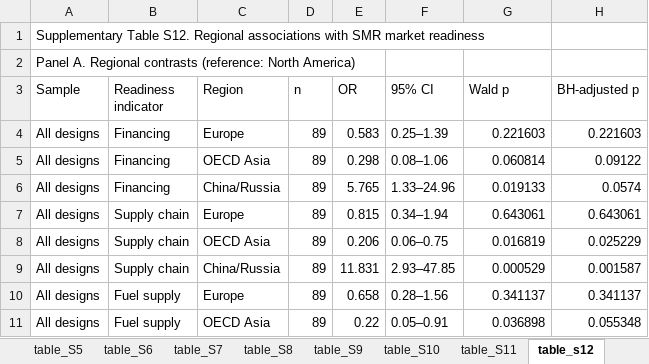
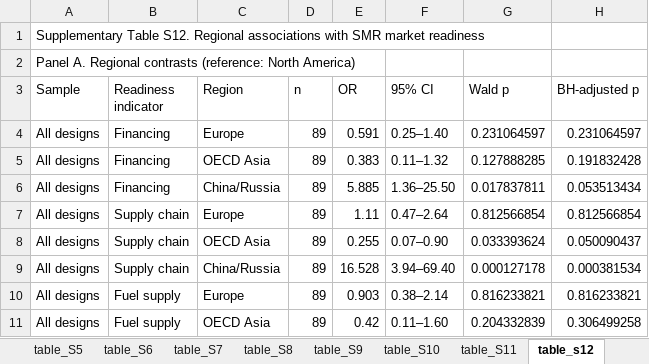
Before and after one commit to JAG1985-LUND/small-modular-reactor-market-readiness, an Excel workbook: revision/data/Supplementary Tables.xlsx, sheet table_s12, drawn as a sheet; only a part is shown; values as stored, in another font and other column widths than the file's, no borders; the diff covers the shown part only; the diff names each change by its address in the sheet, - before the commit and + after, or states it on an @@ line.

Commit message:
Update Supplementary Tables workbook

```diff
--- a/revision/data/Supplementary Tables.xlsx (sheet table_s12)
+++ b/revision/data/Supplementary Tables.xlsx (sheet table_s12)
-E4 (OR): 0.583
+E4 (OR): 0.591
-F4 (95% CI): 0.25–1.39
+F4 (95% CI): 0.25–1.40
-G4 (Wald p): 0.221603
+G4 (Wald p): 0.231064597
-H4 (BH-adjusted p): 0.221603
+H4 (BH-adjusted p): 0.231064597
-E5 (OR): 0.298
+E5 (OR): 0.383
-F5 (95% CI): 0.08–1.06
+F5 (95% CI): 0.11–1.32
-G5 (Wald p): 0.060814
+G5 (Wald p): 0.127888285
-H5 (BH-adjusted p): 0.09122
+H5 (BH-adjusted p): 0.191832428
-E6 (OR): 5.765
+E6 (OR): 5.885
-F6 (95% CI): 1.33–24.96
+F6 (95% CI): 1.36–25.50
-G6 (Wald p): 0.019133
+G6 (Wald p): 0.017837811
-H6 (BH-adjusted p): 0.0574
+H6 (BH-adjusted p): 0.053513434
-E7 (OR): 0.815
+E7 (OR): 1.11
-F7 (95% CI): 0.34–1.94
+F7 (95% CI): 0.47–2.64
-G7 (Wald p): 0.643061
+G7 (Wald p): 0.812566854
-H7 (BH-adjusted p): 0.643061
+H7 (BH-adjusted p): 0.812566854
-E8 (OR): 0.206
+E8 (OR): 0.255
-F8 (95% CI): 0.06–0.75
+F8 (95% CI): 0.07–0.90
-G8 (Wald p): 0.016819
+G8 (Wald p): 0.033393624
-H8 (BH-adjusted p): 0.025229
+H8 (BH-adjusted p): 0.050090437
-E9 (OR): 11.831
+E9 (OR): 16.528
-F9 (95% CI): 2.93–47.85
+F9 (95% CI): 3.94–69.40
-G9 (Wald p): 0.000529
+G9 (Wald p): 0.000127178
-H9 (BH-adjusted p): 0.001587
+H9 (BH-adjusted p): 0.000381534
-E10 (OR): 0.658
+E10 (OR): 0.903
-F10 (95% CI): 0.28–1.56
+F10 (95% CI): 0.38–2.14
-G10 (Wald p): 0.341137
+G10 (Wald p): 0.816233821
-H10 (BH-adjusted p): 0.341137
+H10 (BH-adjusted p): 0.816233821
-E11 (OR): 0.22
+E11 (OR): 0.42
-F11 (95% CI): 0.05–0.91
+F11 (95% CI): 0.11–1.60
-G11 (Wald p): 0.036898
+G11 (Wald p): 0.204332839
-H11 (BH-adjusted p): 0.055348
+H11 (BH-adjusted p): 0.306499258
```
Also changed, not shown: 110 edited cells elsewhere in this sheet, sheet table_s14, sheet table_S10, sheet table_s17, sheet table_S8, sheet table_S9, sheet table_s16, 5 more sheets, other sheet tabs, charts or pictures.
